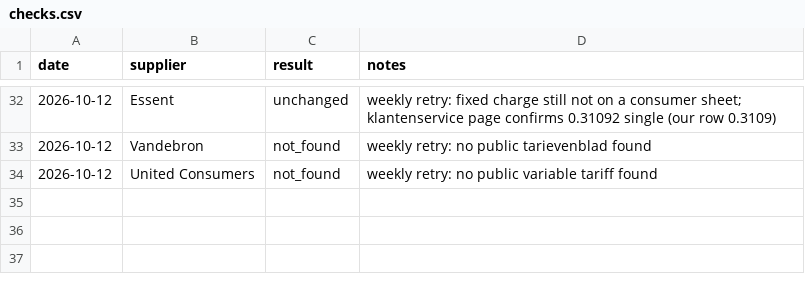
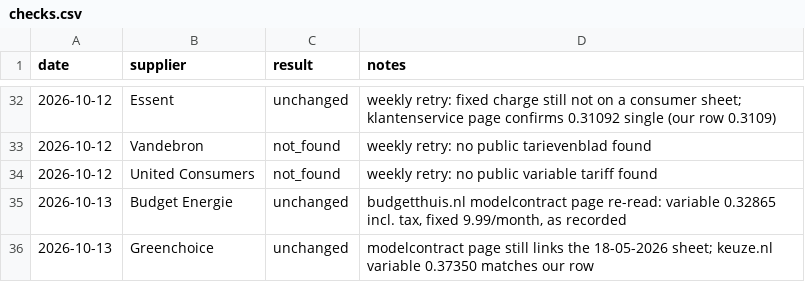
Before and after one commit to TurquoiseStrike/wolfheze-energy, a CSV file: data/checks.csv, drawn as a sheet; only a part is shown, gaps mark what is left out.

```diff
--- a/data/checks.csv
+++ b/data/checks.csv
@@ -34 +34,3 @@ date,supplier,result,notes
 2026-10-12,United Consumers,not_found,"weekly retry: no public variable tariff found"
+2026-10-13,Budget Energie,unchanged,"budgetthuis.nl modelcontract page re-read: variable 0.32865 incl. tax, fixed 9.99/month, as recorded"
+2026-10-13,Greenchoice,unchanged,modelcontract page still links the 18-05-2026 sheet; keuze.nl variable 0.37350 matches our row
```
Also changed, not shown: data/forecasts.csv, data/internet.csv, 2 other files.
